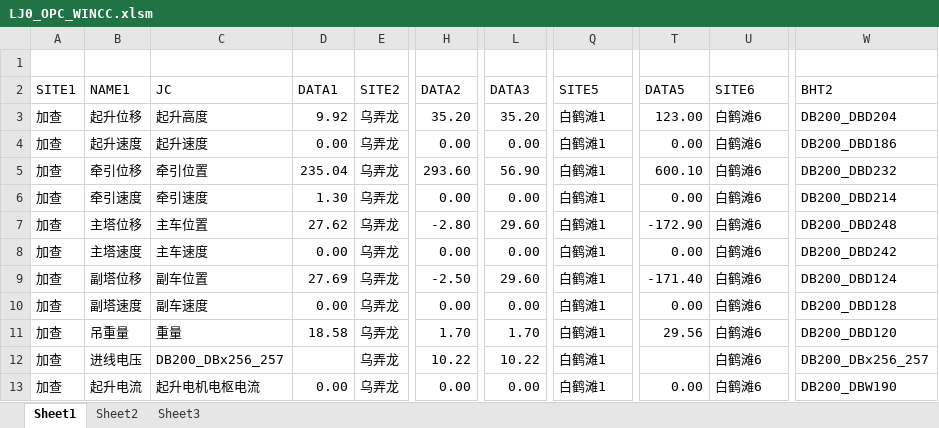
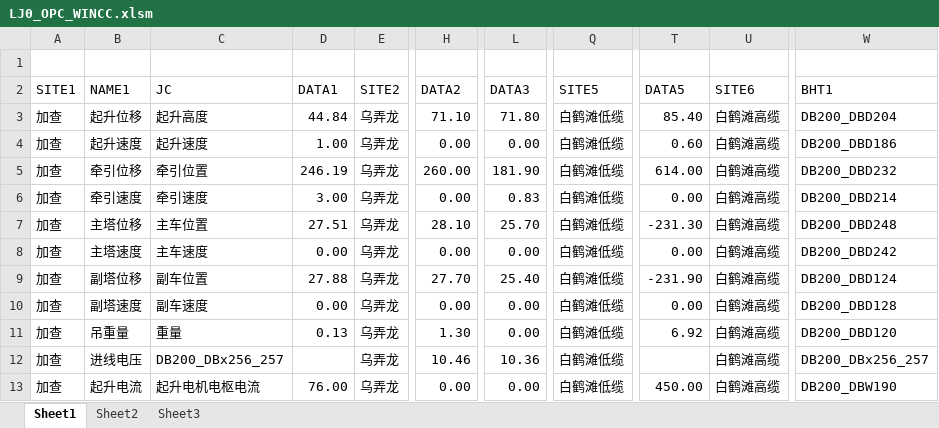
Before and after one commit to zhanhang2014/LJYCJK, an Excel workbook: LJ0_OPC_WINCC.xlsm, sheet Sheet1, drawn as a sheet; only a part is shown, gaps mark what is left out; values as stored, in another font and other column widths than the file's, no borders; the diff covers the shown part only; the diff names each change by its address in the sheet, - before the commit and + after, or states it on an @@ line.

Commit message:
more sites

```diff
--- a/LJ0_OPC_WINCC.xlsm (sheet Sheet1)
+++ b/LJ0_OPC_WINCC.xlsm (sheet Sheet1)
-W2: BHT2
+W2: BHT1
-D3 (DATA1): 9.92
+D3 (DATA1): 44.84
-H3 (DATA2): 35.20
+H3 (DATA2): 71.10
-L3 (DATA3): 35.20
+L3 (DATA3): 71.80
-Q3:Q13 (SITE5): 白鹤滩1
+Q3:Q13 (SITE5): 白鹤滩低缆
-T3 (DATA5): 123.00
+T3 (DATA5): 85.40
-U3:U13 (SITE6): 白鹤滩6
+U3:U13 (SITE6): 白鹤滩高缆
-D4 (DATA1): 0.00
+D4 (DATA1): 1.00
-T4 (DATA5): 0.00
+T4 (DATA5): 0.60
-D5 (DATA1): 235.04
+D5 (DATA1): 246.19
-H5 (DATA2): 293.60
+H5 (DATA2): 260.00
-L5 (DATA3): 56.90
+L5 (DATA3): 181.90
-T5 (DATA5): 600.10
+T5 (DATA5): 614.00
-D6 (DATA1): 1.30
+D6 (DATA1): 3.00
-L6 (DATA3): 0.00
+L6 (DATA3): 0.83
-D7 (DATA1): 27.62
+D7 (DATA1): 27.51
-H7 (DATA2): -2.80
+H7 (DATA2): 28.10
-L7 (DATA3): 29.60
+L7 (DATA3): 25.70
-T7 (DATA5): -172.90
+T7 (DATA5): -231.30
-D9 (DATA1): 27.69
+D9 (DATA1): 27.88
-H9 (DATA2): -2.50
+H9 (DATA2): 27.70
-L9 (DATA3): 29.60
+L9 (DATA3): 25.40
-T9 (DATA5): -171.40
+T9 (DATA5): -231.90
-D11 (DATA1): 18.58
+D11 (DATA1): 0.13
-H11 (DATA2): 1.70
+H11 (DATA2): 1.30
-L11 (DATA3): 1.70
+L11 (DATA3): 0.00
-T11 (DATA5): 29.56
+T11 (DATA5): 6.92
-H12 (DATA2): 10.22
+H12 (DATA2): 10.46
-L12 (DATA3): 10.22
+L12 (DATA3): 10.36
-D13 (DATA1): 0.00
+D13 (DATA1): 76.00
-T13 (DATA5): 0.00
+T13 (DATA5): 450.00
```
Also changed, not shown: 1 removed row and 124 edited cells elsewhere in this sheet, LJ10_OPC_WINCC.xlsm, LJ5_OPC_WINCC.xlsm, 2 other files.
